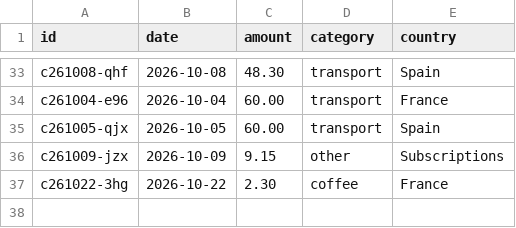
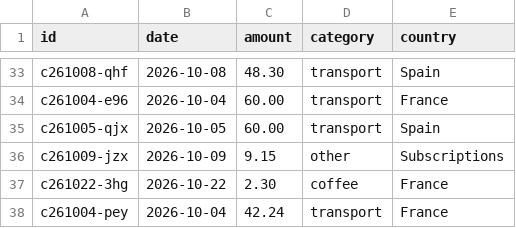
Before and after one commit to thaeussner/travel_dashboard, a CSV file: data/costs.csv, drawn as a sheet; only a part is shown, gaps mark what is left out.

Commit message:
costs: 1 saved (from the dashboard)

```diff
--- a/data/costs.csv
+++ b/data/costs.csv
@@ -37 +37,2 @@ c261009-jzx,2026-10-09,9.15,other,Subscriptions
 c261022-3hg,2026-10-22,2.30,coffee,France
+c261004-pey,2026-10-04,42.24,transport,France
```
